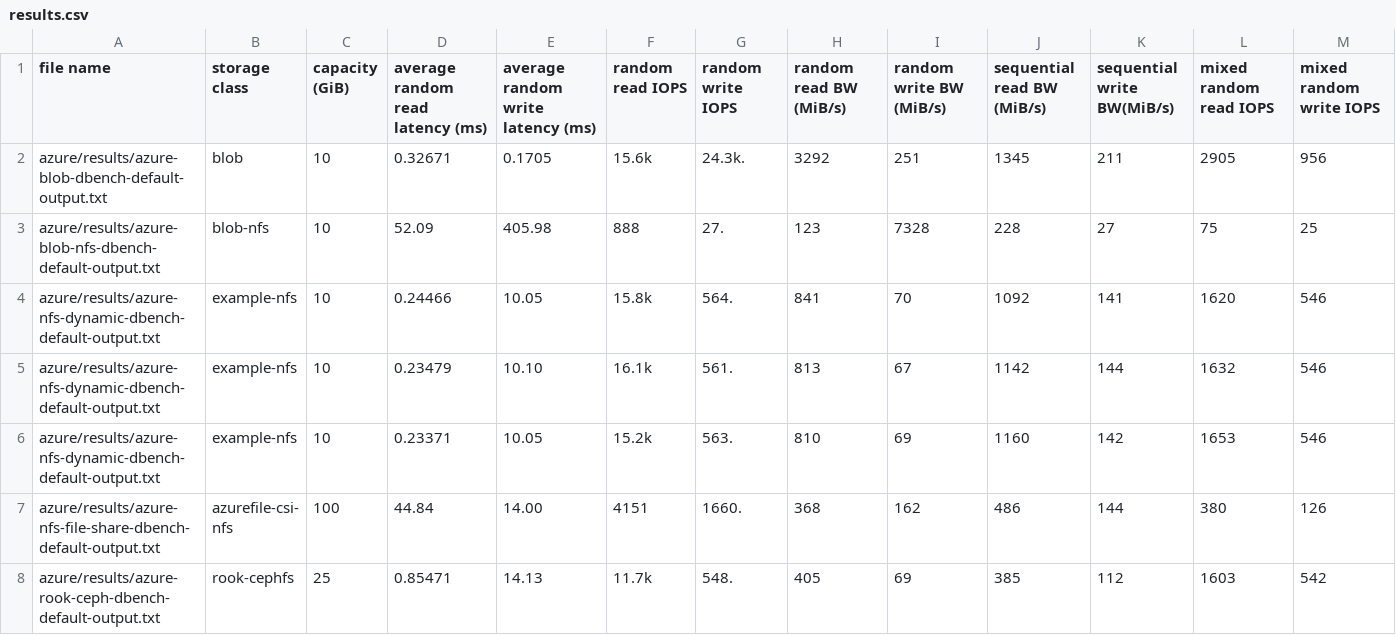
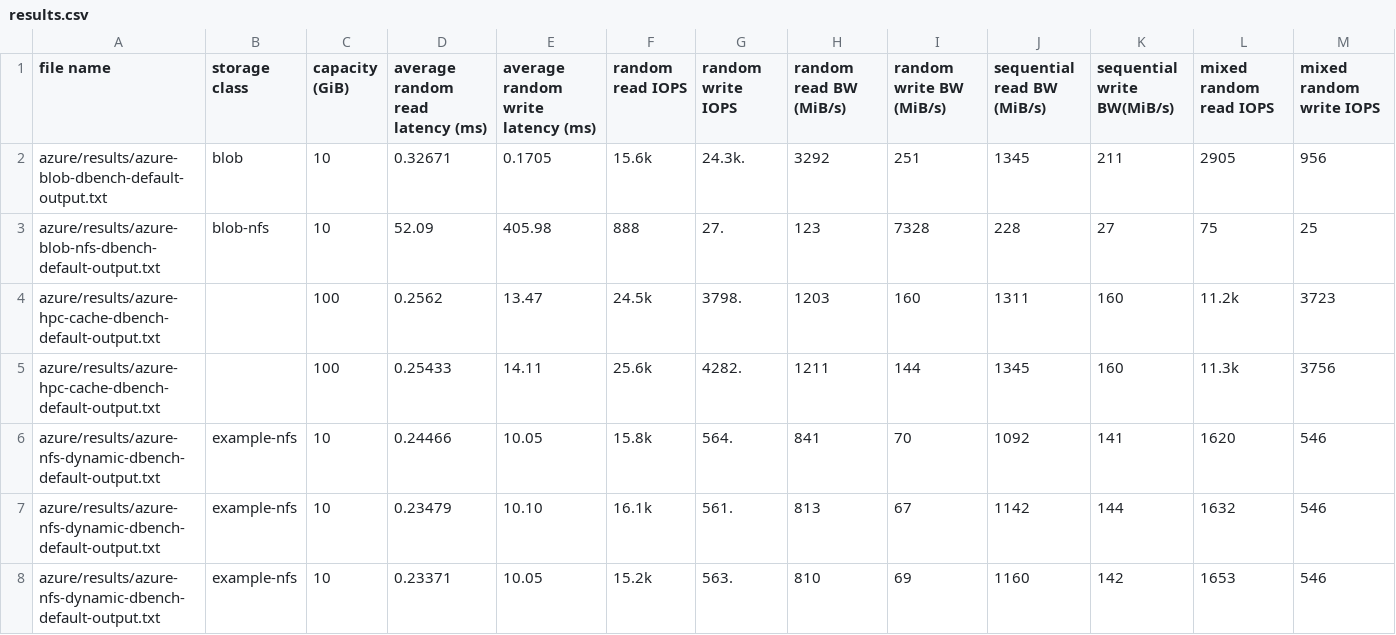
Before and after one commit to circy9/storage-test, a CSV file: results.csv, drawn as a sheet; only a part is shown; the shorter side is filled out with more unchanged rows; the diff names each change by its address in the sheet, - before the commit and + after, or states it on an @@ line.

Commit message:
Add results for HPC cache.

```diff
--- a/results.csv
+++ b/results.csv
+row 4: azure/results/azure-hpc-cache-dbench-default-output.txt |  | 100 | 0.2562 | 13.47 | 24.5k | 3798. | 1203 | 160 | 1311 | 160 | 11.2k | 3723
+row 5: azure/results/azure-hpc-cache-dbench-default-output.txt |  | 100 | 0.25433 | 14.11 | 25.6k | 4282. | 1211 | 144 | 1345 | 160 | 11.3k | 3756
```
Also changed, not shown: 5 other files.
